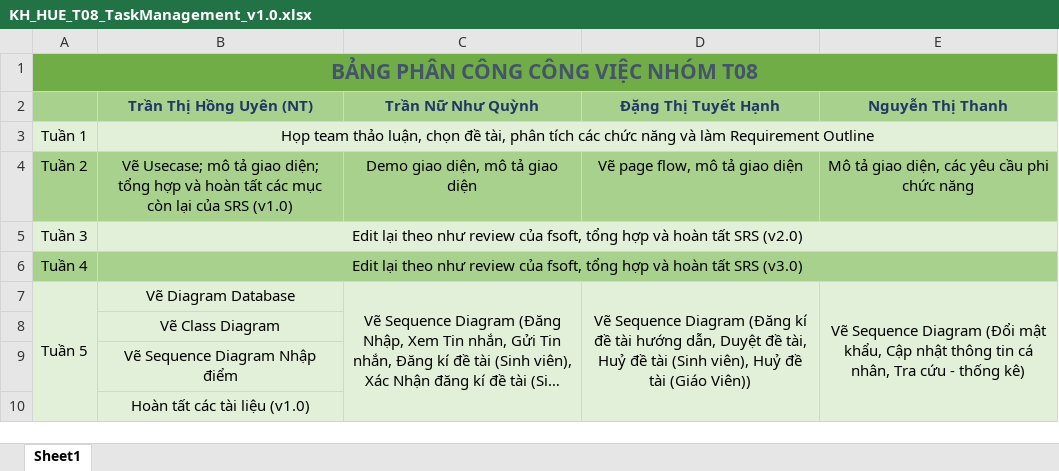
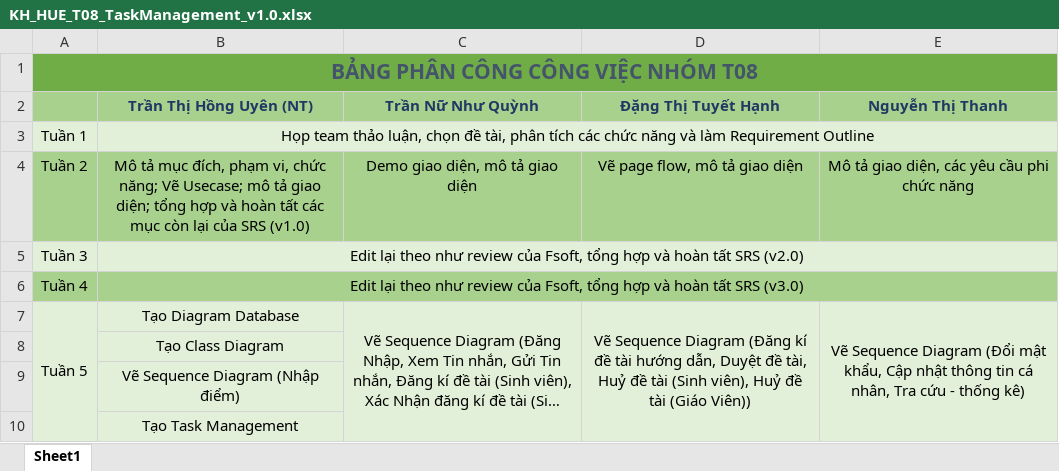
Before and after one commit to HongUyen-k37/HongUyen_RUP_FPT, an Excel workbook: KH_HUE_T08_TaskManagement_v1.0.xlsx, sheet Sheet1, drawn as a sheet; long unchanged cells end in …; values as stored, in another font and other column widths than the file's, no borders; the diff names each change by its address in the sheet, - before the commit and + after, or states it on an @@ line.

```diff
--- a/KH_HUE_T08_TaskManagement_v1.0.xlsx (sheet Sheet1)
+++ b/KH_HUE_T08_TaskManagement_v1.0.xlsx (sheet Sheet1)
-B4 (Trần Thị Hồng Uyên (NT)): Vẽ Usecase;…
+B4 (Trần Thị Hồng Uyên (NT)): Mô tả mục đích, phạm vi, chức năng; Vẽ Usecase;…
-B5 (Trần Thị Hồng Uyên (NT)): …review của fsoft, tổng hợp…
+B5 (Trần Thị Hồng Uyên (NT)): …review của Fsoft, tổng hợp…
-B6 (Trần Thị Hồng Uyên (NT)): …review của fsoft, tổng hợp…
+B6 (Trần Thị Hồng Uyên (NT)): …review của Fsoft, tổng hợp…
-B7 (Trần Thị Hồng Uyên (NT)): Vẽ Diagram Database
+B7 (Trần Thị Hồng Uyên (NT)): Tạo Diagram Database
-B8 (Trần Thị Hồng Uyên (NT)): Vẽ Class Diagram
+B8 (Trần Thị Hồng Uyên (NT)): Tạo Class Diagram
-B9 (Trần Thị Hồng Uyên (NT)): Vẽ Sequence Diagram Nhập điểm
+B9 (Trần Thị Hồng Uyên (NT)): Vẽ Sequence Diagram (Nhập điểm)
-B10 (Trần Thị Hồng Uyên (NT)): Hoàn tất các tài liệu (v1.0)
+B10 (Trần Thị Hồng Uyên (NT)): Tạo Task Management
```
